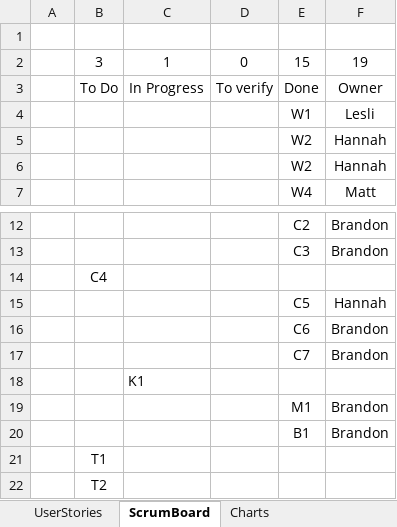
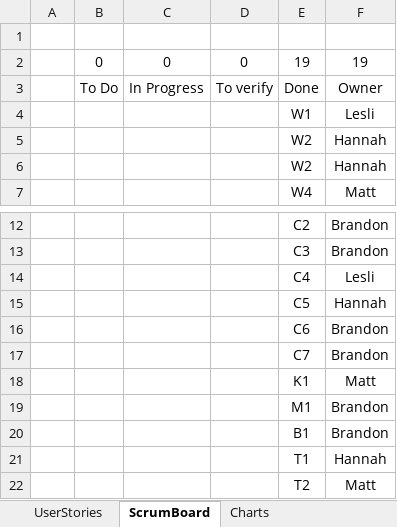
Before and after one commit to BrandonLMorris/Super-Mario-Checkers, an Excel workbook: ScrumBoardComplete.xlsx, sheet ScrumBoard, drawn as a sheet; only a part is shown, gaps mark what is left out; values as stored, in another font and other column widths than the file's, no borders; removed rows and columns are numbered as before the commit, all else as after; the diff names each change by its address in the sheet, - before the commit and + after, or states it on an @@ line.

```diff
--- a/ScrumBoardComplete.xlsx (sheet ScrumBoard)
+++ b/ScrumBoardComplete.xlsx (sheet ScrumBoard)
-row 2:  | 3 | 1 | 0 | 15 | 19
+row 2:  | 0 | 0 | 0 | 19 | 19
-row 14:  | C4
+row 14:  |  |  |  | C4 | Lesli
-row 18:  |  | K1
+row 18:  |  |  |  | K1 | Matt
-row 21:  | T1
-row 22:  | T2
+row 21:  |  |  |  | T1 | Hannah
+row 22:  |  |  |  | T2 | Matt
```
Also changed, not shown: sheet Charts, charts or pictures, 3 other files.
